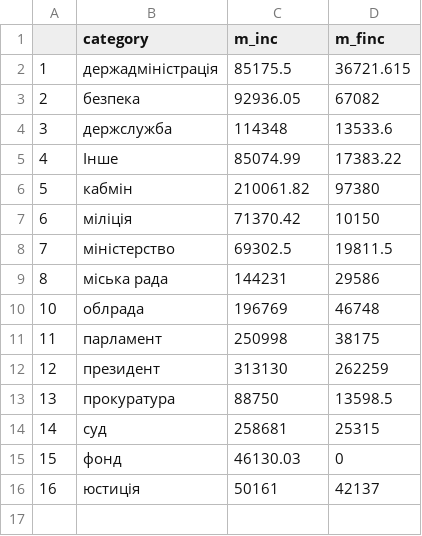
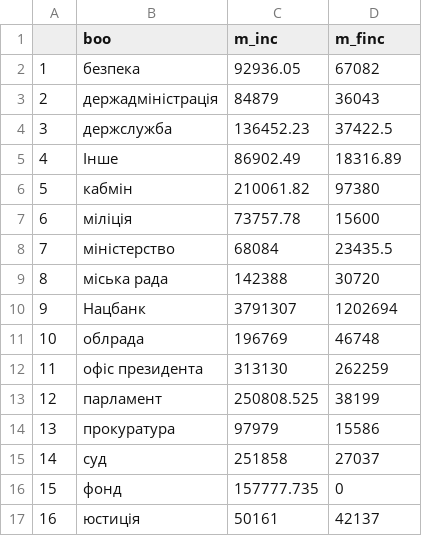
Before and after one commit to dchaplinsky/declarations.com.ua, a CSV file: declarations_site/static/data/offices.csv, drawn as a sheet; addresses are those after the commit; the diff names each change by its address in the sheet, - before the commit and + after, or states it on an @@ line.

Commit message:
data update 29.09.2015

```diff
--- a/declarations_site/static/data/offices.csv
+++ b/declarations_site/static/data/offices.csv
-B1: category
+B1: boo
-B2 (boo): держадміністрація
+B2 (boo): безпека
-C2 (m_inc): 85175.5
+C2 (m_inc): 92936.05
-D2 (m_finc): 36721.615
+D2 (m_finc): 67082
-B3 (boo): безпека
+B3 (boo): держадміністрація
-C3 (m_inc): 92936.05
+C3 (m_inc): 84879
-D3 (m_finc): 67082
+D3 (m_finc): 36043
-C4 (m_inc): 114348
+C4 (m_inc): 136452.23
-D4 (m_finc): 13533.6
+D4 (m_finc): 37422.5
-C5 (m_inc): 85074.99
+C5 (m_inc): 86902.49
-D5 (m_finc): 17383.22
+D5 (m_finc): 18316.89
-C7 (m_inc): 71370.42
+C7 (m_inc): 73757.78
-D7 (m_finc): 10150
+D7 (m_finc): 15600
-C8 (m_inc): 69302.5
+C8 (m_inc): 68084
-D8 (m_finc): 19811.5
+D8 (m_finc): 23435.5
-C9 (m_inc): 144231
+C9 (m_inc): 142388
-D9 (m_finc): 29586
+D9 (m_finc): 30720
+row 10: 9 | Нацбанк | 3791307 | 1202694
-B12 (boo): парламент
+B12 (boo): офіс президента
-C12 (m_inc): 250998
+C12 (m_inc): 313130
-D12 (m_finc): 38175
+D12 (m_finc): 262259
-B13 (boo): президент
+B13 (boo): парламент
-C13 (m_inc): 313130
+C13 (m_inc): 250808.525
-D13 (m_finc): 262259
+D13 (m_finc): 38199
-C14 (m_inc): 88750
+C14 (m_inc): 97979
-D14 (m_finc): 13598.5
+D14 (m_finc): 15586
-C15 (m_inc): 258681
+C15 (m_inc): 251858
-D15 (m_finc): 25315
+D15 (m_finc): 27037
-C16 (m_inc): 46130.03
+C16 (m_inc): 157777.735
```
Also changed, not shown: declarations_site/static/data/states.csv, 1 other file.
